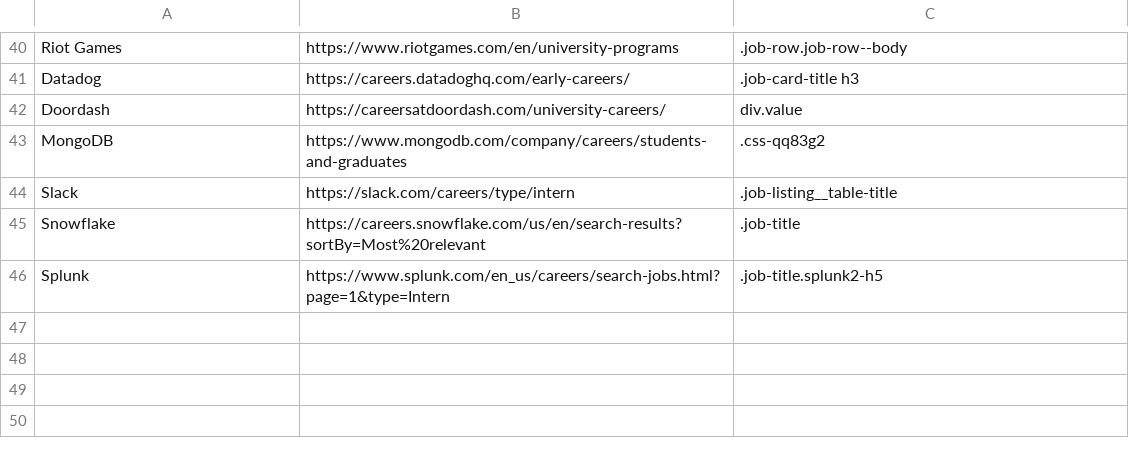
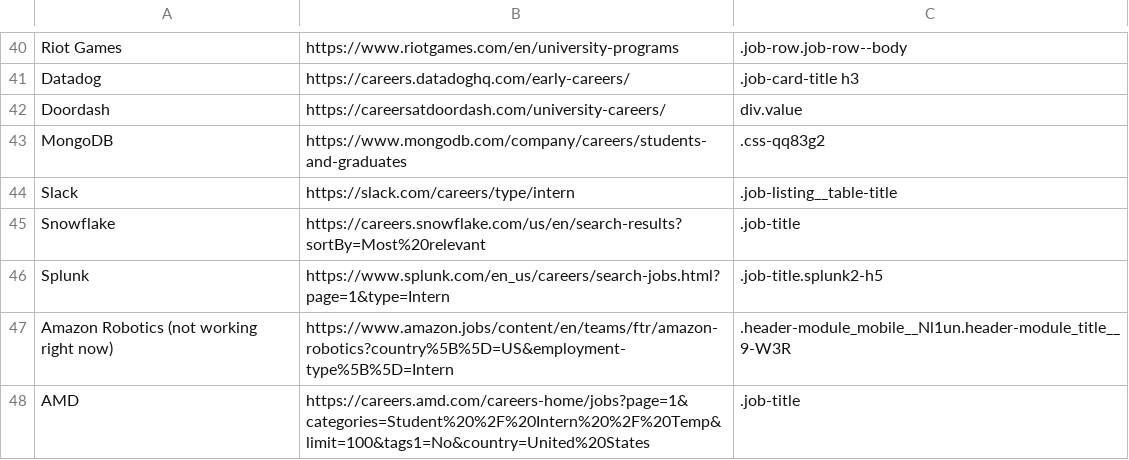
Before and after one commit to nc0le/phlux, a CSV file: companies.csv, drawn as a sheet; only a part is shown, gaps mark what is left out.

Commit message:
amd and amazon robotics kinda

```diff
--- a/companies.csv
+++ b/companies.csv
@@ -46 +46,3 @@ Snowflake,https://careers.snowflake.com/us/en/search-results?sortBy=Most%20relev
 Splunk,https://www.splunk.com/en_us/careers/search-jobs.html?page=1&type=Intern,.job-title.splunk2-h5
+Amazon Robotics (not working right now),https://www.amazon.jobs/content/en/teams/ftr/amazon-robotics?country%5B%5D=US&employment-type%5B%5D=Intern,.header-module_mobile__Nl1un.header-module_title__9-W3R
+AMD,https://careers.amd.com/careers-home/jobs?page=1&categories=Student%20%2F%20Intern%20%2F%20Temp&limit=100&tags1=No&country=United%20States,.job-title
```
